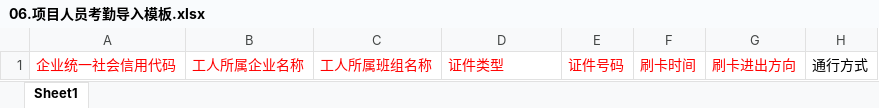
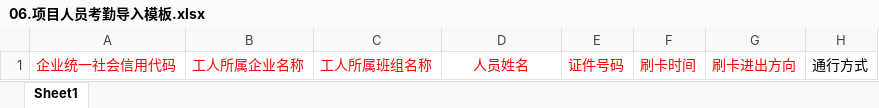
Before and after one commit to ibisTime/xn-gchf-oss, an Excel workbook: public/download/06.项目人员考勤导入模板.xlsx, sheet Sheet1, drawn as a sheet; values as stored, in another font and other column widths than the file's, no borders; the diff names each change by its address in the sheet, - before the commit and + after, or states it on an @@ line.

```diff
--- a/public/download/06.项目人员考勤导入模板.xlsx (sheet Sheet1)
+++ b/public/download/06.项目人员考勤导入模板.xlsx (sheet Sheet1)
-D1: 证件类型
+D1: 人员姓名
-D1 alignment: left
+D1 alignment: center
```
Also changed, not shown: public/download/01.参建单位导入模板.xlsx, public/download/02.项目班组导入模板.xlsx, 17 other files.
